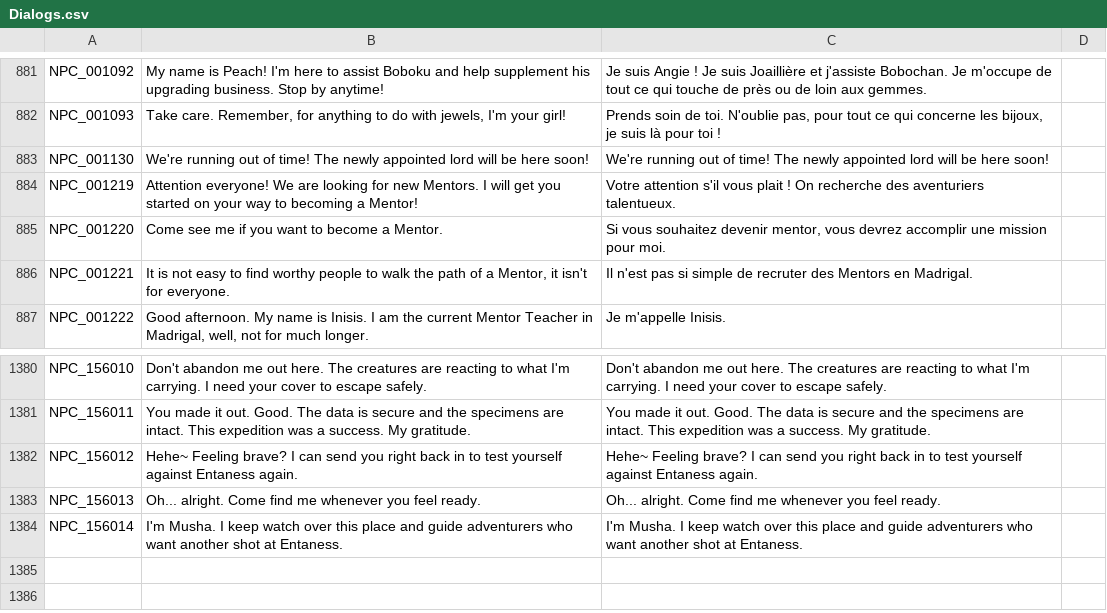
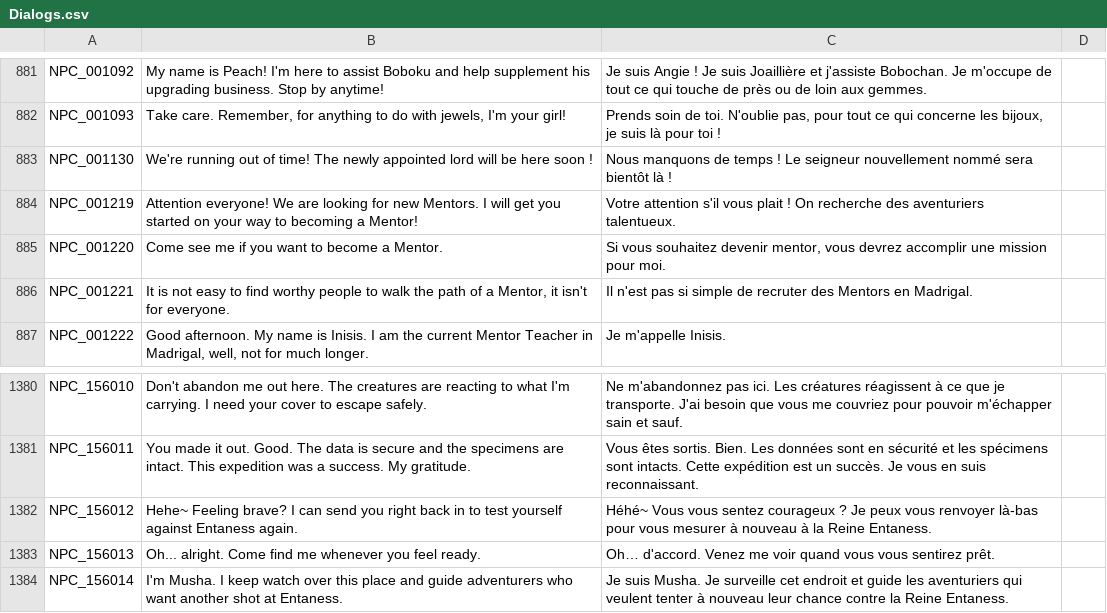
Before and after one commit to Gala-Lab/Flyff-Universe-Translations, a CSV file: French/Dialogs.csv, drawn as a sheet; only a part is shown, gaps mark what is left out; the diff covers the shown part only; the diff names each change by its address in the sheet, - before the commit and + after, or states it on an @@ line.

```diff
--- a/French/Dialogs.csv
+++ b/French/Dialogs.csv
-B883: …be here soon!
+B883: …be here soon !
-C883: We're running out of time! The newly appointed lord will be here soon!
+C883: Nous manquons de temps ! Le seigneur nouvellement nommé sera bientôt là !
-C1380: Don't abandon me out here. The creatures are reacting to what I'm carrying. I need your cover to escape safely.
+C1380: Ne m'abandonnez pas ici. Les créatures réagissent à ce que je transporte. J'ai besoin que vous me couvriez pour pouvoir m'échapper sain et sauf.
-C1381: You made it out. Good. The data is secure and the specimens are intact. This expedition was a success. My gratitude.
+C1381: Vous êtes sortis. Bien. Les données sont en sécurité et les spécimens sont intacts. Cette expédition est un succès. Je vous en suis reconnaissant.
-C1382: Hehe~ Feeling brave? I can send you right back in to test yourself against Entaness again.
+C1382: Héhé~ Vous vous sentez courageux ? Je peux vous renvoyer là-bas pour vous mesurer à nouveau à la Reine Entaness.
-C1383: Oh... alright. Come find me whenever you feel ready.
+C1383: Oh… d'accord. Venez me voir quand vous vous sentirez prêt.
-C1384: I'm Musha. I keep watch over this place and guide adventurers who want another shot at Entaness.
+C1384: Je suis Musha. Je surveille cet endroit et guide les aventuriers qui veulent tenter à nouveau leur chance contre la Reine Entaness.
```
Also changed, not shown: 30 edited cells elsewhere in this file.
